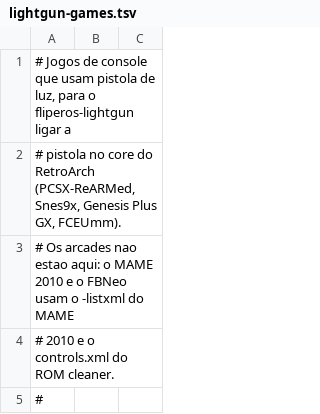
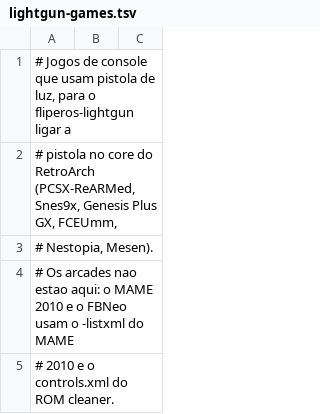
Before and after one commit to juniorterin/fliperOS, a TSV file: config/lightgun-games.tsv, drawn as a sheet; only a part is shown; the shorter side is filled out with more unchanged rows.

```diff
--- a/config/lightgun-games.tsv
+++ b/config/lightgun-games.tsv
@@ -1,3 +1,4 @@
 # Jogos de console que usam pistola de luz, para o fliperos-lightgun ligar a
-# pistola no core do RetroArch (PCSX-ReARMed, Snes9x, Genesis Plus GX, FCEUmm).
+# pistola no core do RetroArch (PCSX-ReARMed, Snes9x, Genesis Plus GX, FCEUmm,
+# Nestopia, Mesen).
 # Os arcades nao estao aqui: o MAME 2010 e o FBNeo usam o -listxml do MAME
```
Also changed, not shown: 2 other files.
